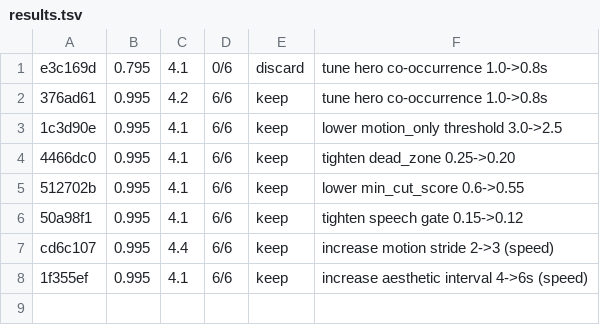
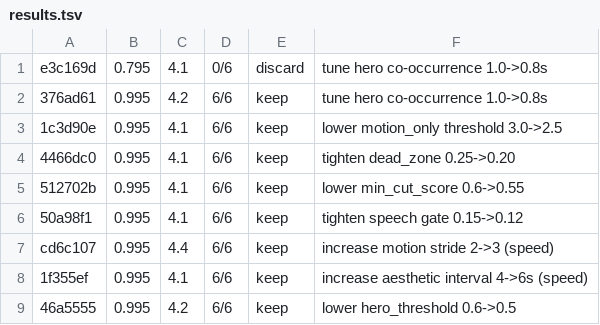
Before and after one commit to mua47105-hue/agentic-ai-video-knowledgebase, a TSV file: results.tsv, drawn as a sheet.

```diff
--- a/results.tsv
+++ b/results.tsv
@@ -8 +8,2 @@ cd6c107	0.995	4.4	6/6	keep	increase motion stride 2->3 (speed)
 1f355ef	0.995	4.1	6/6	keep	increase aesthetic interval 4->6s (speed)
+46a5555	0.995	4.2	6/6	keep	lower hero_threshold 0.6->0.5
```
Also changed, not shown: 1 other file.
